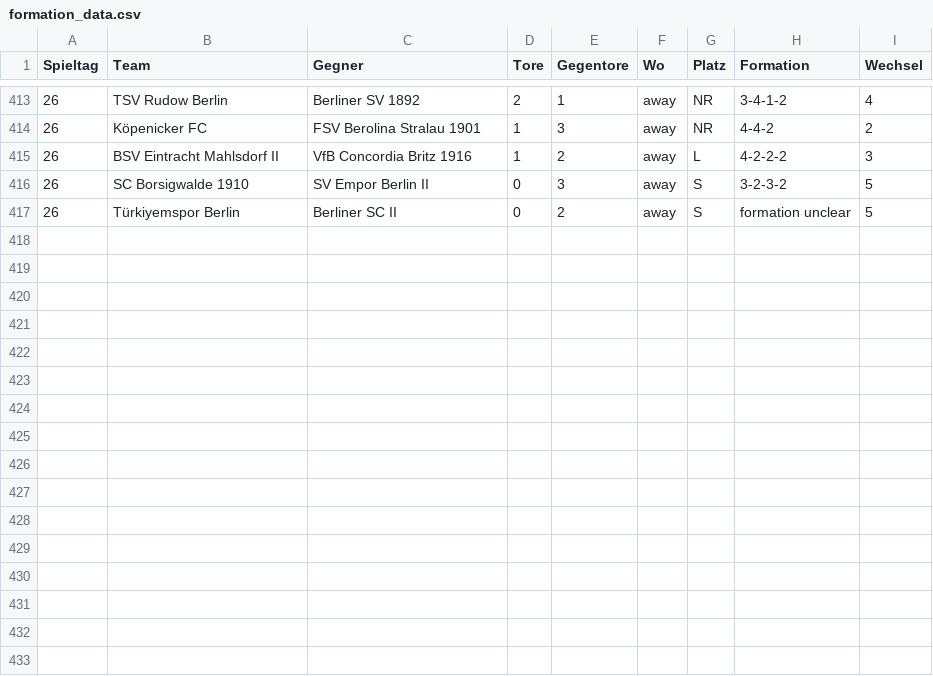
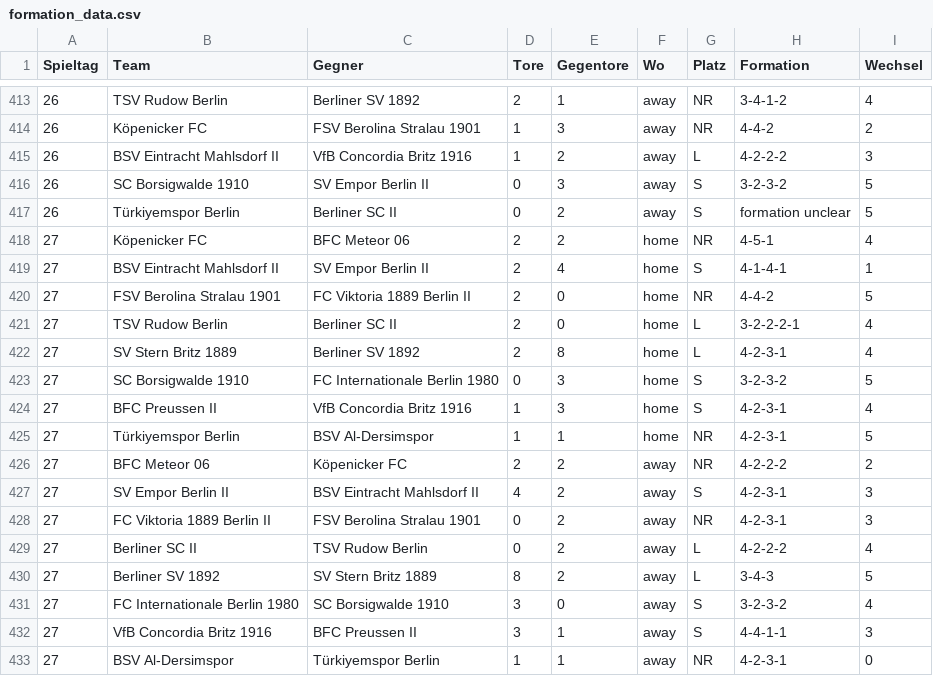
Before and after one commit to mkreuschner/berlinersc-football-analysis.github.io, a CSV file: data/output/formation_data.csv, drawn as a sheet; only a part is shown, gaps mark what is left out; the diff names each change by its address in the sheet, - before the commit and + after, or states it on an @@ line.

```diff
--- a/data/output/formation_data.csv
+++ b/data/output/formation_data.csv
+row 418: 27 | Köpenicker FC | BFC Meteor 06 | 2 | 2 | home | NR | 4-5-1 | 4
+row 419: 27 | BSV Eintracht Mahlsdorf II | SV Empor Berlin II | 2 | 4 | home | S | 4-1-4-1 | 1
+row 420: 27 | FSV Berolina Stralau 1901 | FC Viktoria 1889 Berlin II | 2 | 0 | home | NR | 4-4-2 | 5
+row 421: 27 | TSV Rudow Berlin | Berliner SC II | 2 | 0 | home | L | 3-2-2-2-1 | 4
+row 422: 27 | SV Stern Britz 1889 | Berliner SV 1892 | 2 | 8 | home | L | 4-2-3-1 | 4
+row 423: 27 | SC Borsigwalde 1910 | FC Internationale Berlin 1980 | 0 | 3 | home | S | 3-2-3-2 | 5
+row 424: 27 | BFC Preussen II | VfB Concordia Britz 1916 | 1 | 3 | home | S | 4-2-3-1 | 4
+row 425: 27 | Türkiyemspor Berlin | BSV Al-Dersimspor | 1 | 1 | home | NR | 4-2-3-1 | 5
+row 426: 27 | BFC Meteor 06 | Köpenicker FC | 2 | 2 | away | NR | 4-2-2-2 | 2
+row 427: 27 | SV Empor Berlin II | BSV Eintracht Mahlsdorf II | 4 | 2 | away | S | 4-2-3-1 | 3
+row 428: 27 | FC Viktoria 1889 Berlin II | FSV Berolina Stralau 1901 | 0 | 2 | away | NR | 4-2-3-1 | 3
+row 429: 27 | Berliner SC II | TSV Rudow Berlin | 0 | 2 | away | L | 4-2-2-2 | 4
+row 430: 27 | Berliner SV 1892 | SV Stern Britz 1889 | 8 | 2 | away | L | 3-4-3 | 5
+row 431: 27 | FC Internationale Berlin 1980 | SC Borsigwalde 1910 | 3 | 0 | away | S | 3-2-3-2 | 4
+row 432: 27 | VfB Concordia Britz 1916 | BFC Preussen II | 3 | 1 | away | S | 4-4-1-1 | 3
+row 433: 27 | BSV Al-Dersimspor | Türkiyemspor Berlin | 1 | 1 | away | NR | 4-2-3-1 | 0
```
Also changed, not shown: data/output/best_score.csv, data/output/bsc_scenario_outcomes.csv, 21 other files.
